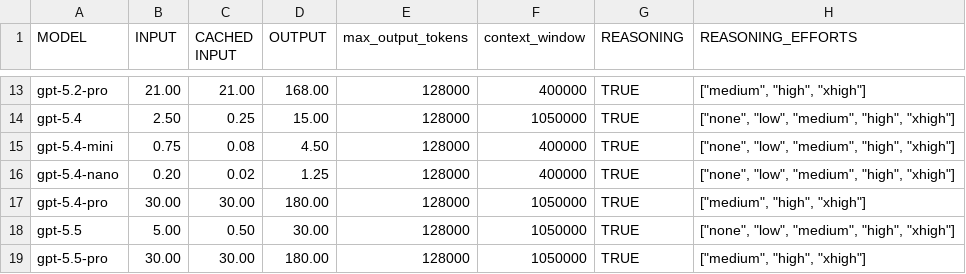
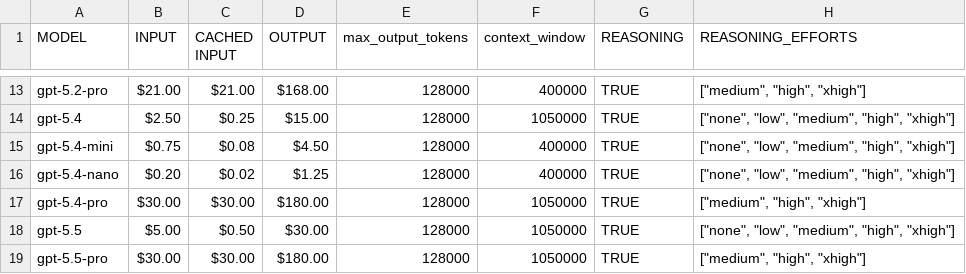
Before and after one commit to nehcneb/au-uk-empirical-legal-research, a CSV file: gpt_stats.csv, drawn as a sheet; only a part is shown, gaps mark what is left out; the diff covers the shown part only; the diff names each change by its address in the sheet, - before the commit and + after, or states it on an @@ line.

```diff
--- a/gpt_stats.csv
+++ b/gpt_stats.csv
-B13 (INPUT): 21.00
+B13 (INPUT): $21.00
-C13 (CACHED INPUT): 21.00
+C13 (CACHED INPUT): $21.00
-D13 (OUTPUT): 168.00
+D13 (OUTPUT): $168.00
-B14 (INPUT): 2.50
+B14 (INPUT): $2.50
-C14 (CACHED INPUT): 0.25
+C14 (CACHED INPUT): $0.25
-D14 (OUTPUT): 15.00
+D14 (OUTPUT): $15.00
-B15 (INPUT): 0.75
+B15 (INPUT): $0.75
-C15 (CACHED INPUT): 0.08
+C15 (CACHED INPUT): $0.08
-D15 (OUTPUT): 4.50
+D15 (OUTPUT): $4.50
-B16 (INPUT): 0.20
+B16 (INPUT): $0.20
-C16 (CACHED INPUT): 0.02
+C16 (CACHED INPUT): $0.02
-D16 (OUTPUT): 1.25
+D16 (OUTPUT): $1.25
-B17 (INPUT): 30.00
+B17 (INPUT): $30.00
-C17 (CACHED INPUT): 30.00
+C17 (CACHED INPUT): $30.00
-D17 (OUTPUT): 180.00
+D17 (OUTPUT): $180.00
-B18 (INPUT): 5.00
+B18 (INPUT): $5.00
-C18 (CACHED INPUT): 0.50
+C18 (CACHED INPUT): $0.50
-D18 (OUTPUT): 30.00
+D18 (OUTPUT): $30.00
-B19 (INPUT): 30.00
+B19 (INPUT): $30.00
-C19 (CACHED INPUT): 30.00
+C19 (CACHED INPUT): $30.00
-D19 (OUTPUT): 180.00
+D19 (OUTPUT): $180.00
```
Also changed, not shown: 33 edited cells elsewhere in this file, 2 other files.
